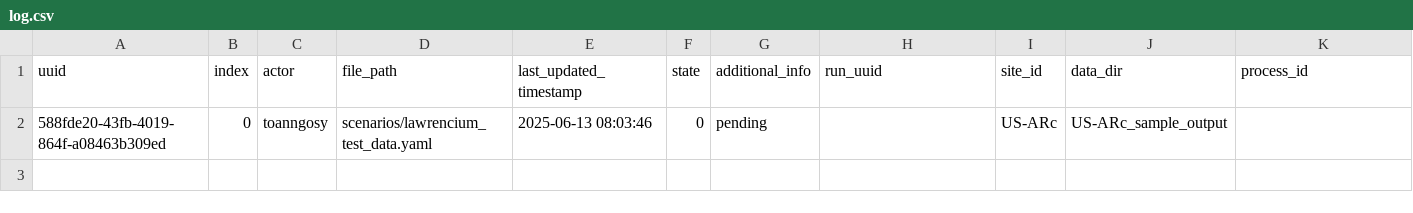
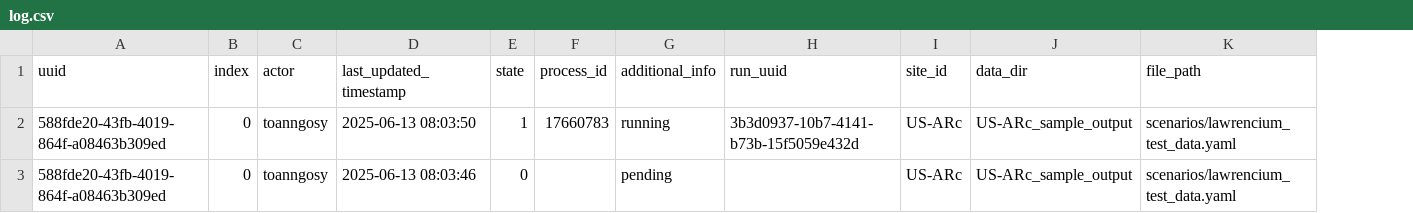
Before and after one commit to toanngosy/test_workflow, a CSV file: report/server/lawrencium/log.csv, drawn as a sheet; removed rows and columns are numbered as before the commit, all else as after; the diff names each change by its address in the sheet, - before the commit and + after, or states it on an @@ line.

Commit message:
switch to running for run uuid 588fde20-43fb-4019-864f-a08463b309ed-0 at lawrencium, process ID: 17660783

```diff
--- a/report/server/lawrencium/log.csv
+++ b/report/server/lawrencium/log.csv
-column D (file_path), row 2: scenarios/lawrencium_test_data.yaml
+column F (process_id), empty
-K1: process_id
+K1: file_path
+row 2: 588fde20-43fb-4019-864f-a08463b309ed | 0 | toanngosy | 2025-06-13 08:03:50 | 1 | 17660783 | running | 3b3d0937-10b7-4141-b73b-15f5059e432d | US-ARc | US-ARc_sample_output | scenarios/lawrencium_test_data.yaml
-K3 (file_path): (empty)
+K3 (file_path): scenarios/lawrencium_test_data.yaml
```
